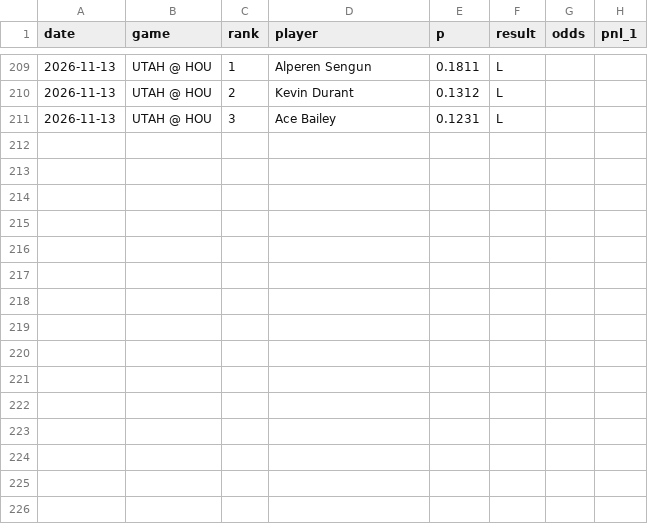
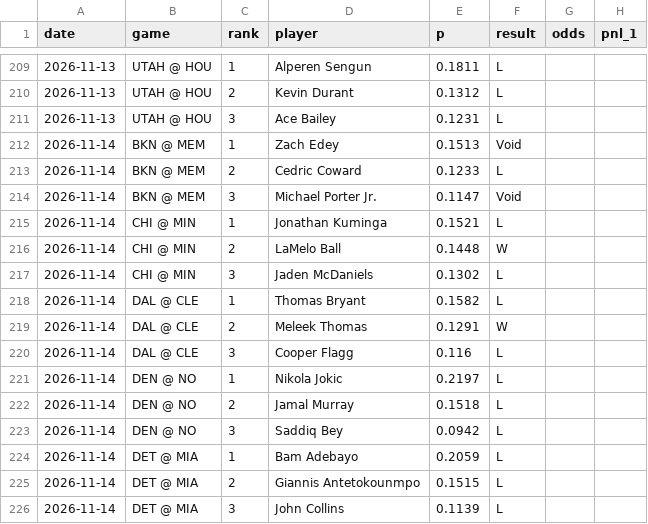
Before and after one commit to babybro652-cmd/Defined-Risk-Trading, a CSV file: analysis/nba/out/top3_log.csv, drawn as a sheet; only a part is shown, gaps mark what is left out.

```diff
--- a/analysis/nba/out/top3_log.csv
+++ b/analysis/nba/out/top3_log.csv
@@ -211 +211,16 @@ date,game,rank,player,p,result,odds,pnl_1
 2026-11-13,UTAH @ HOU,3,Ace Bailey,0.1231,L,,
+2026-11-14,BKN @ MEM,1,Zach Edey,0.1513,Void,,
+2026-11-14,BKN @ MEM,2,Cedric Coward,0.1233,L,,
+2026-11-14,BKN @ MEM,3,Michael Porter Jr.,0.1147,Void,,
+2026-11-14,CHI @ MIN,1,Jonathan Kuminga,0.1521,L,,
+2026-11-14,CHI @ MIN,2,LaMelo Ball,0.1448,W,,
+2026-11-14,CHI @ MIN,3,Jaden McDaniels,0.1302,L,,
+2026-11-14,DAL @ CLE,1,Thomas Bryant,0.1582,L,,
+2026-11-14,DAL @ CLE,2,Meleek Thomas,0.1291,W,,
+2026-11-14,DAL @ CLE,3,Cooper Flagg,0.116,L,,
+2026-11-14,DEN @ NO,1,Nikola Jokic,0.2197,L,,
+2026-11-14,DEN @ NO,2,Jamal Murray,0.1518,L,,
+2026-11-14,DEN @ NO,3,Saddiq Bey,0.0942,L,,
+2026-11-14,DET @ MIA,1,Bam Adebayo,0.2059,L,,
+2026-11-14,DET @ MIA,2,Giannis Antetokounmpo,0.1515,L,,
+2026-11-14,DET @ MIA,3,John Collins,0.1139,L,,
```
Also changed, not shown: analysis/first_events/log.csv, analysis/nba/out/cheatsheet/fbsheet_log.csv, 13 other files.
